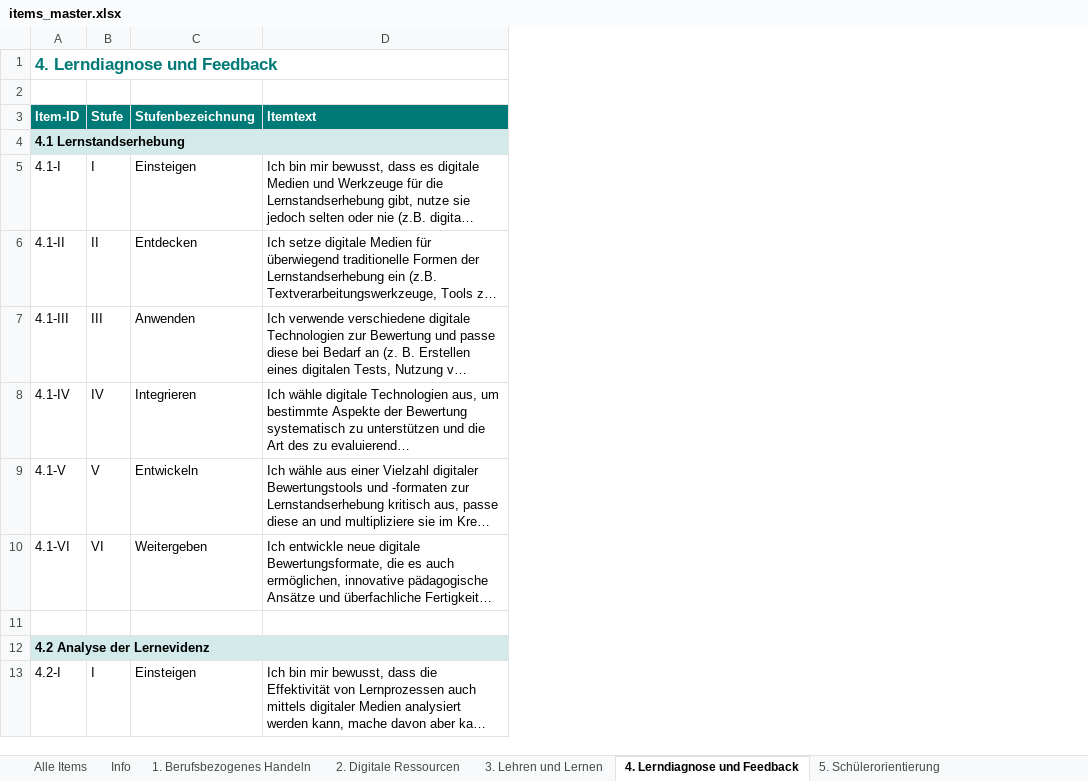
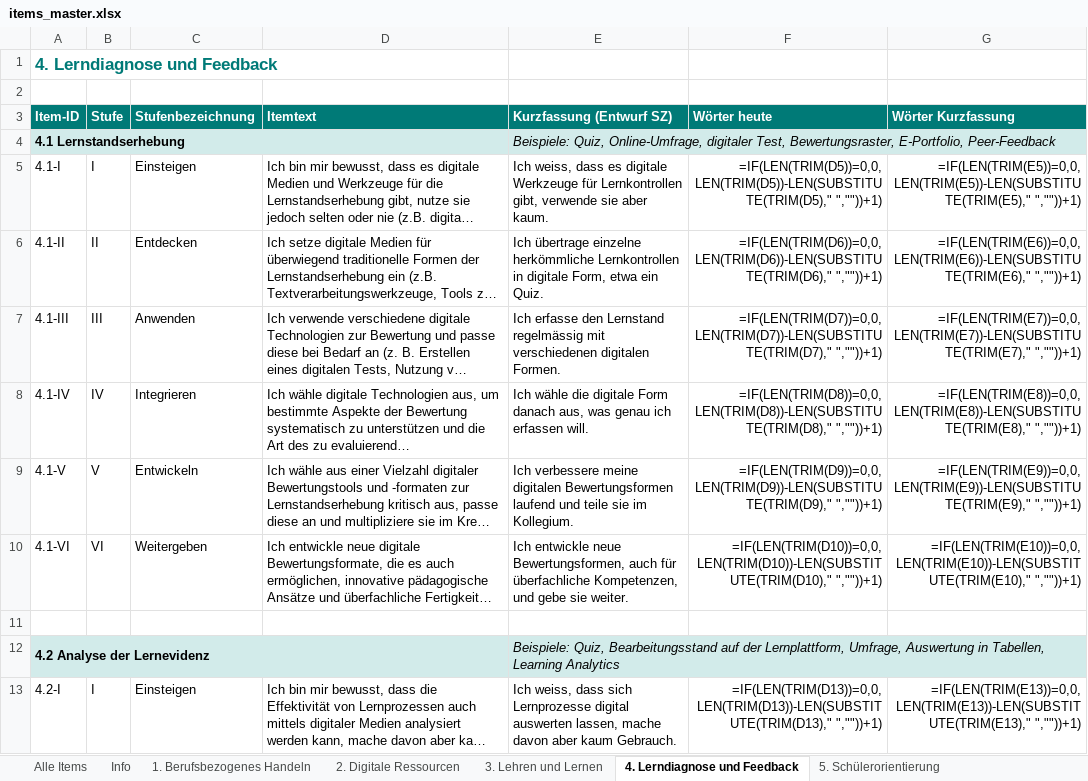
Before and after one commit to Matthuf/DigitaleKompetenzenLP, an Excel workbook: data/items_master.xlsx, sheet 4. Lerndiagnose und Feedback, drawn as a sheet; only a part is shown; long unchanged cells end in …; values as stored, in another font and other column widths than the file's, no borders; formulas without a stored value are shown as written; the diff names each change by its address in the sheet, - before the commit and + after, or states it on an @@ line.

```diff
--- a/data/items_master.xlsx (sheet 4. Lerndiagnose und Feedback)
+++ b/data/items_master.xlsx (sheet 4. Lerndiagnose und Feedback)
+column E (Kurzfassung (Entwurf SZ)), rows 4-13: Beispiele: Quiz, Online-Umfrage, digitaler Test, Bewertungsraster, E-Portfolio, Peer-Feedback | Ich weiss, dass es digitale Werkzeuge für Lernkontrollen gibt, verwende sie aber kaum. | Ich übertrage einzelne herkömmliche Lernkontrollen in digitale Form, etwa ein Quiz. | Ich erfasse den Lernstand regelmässig mit verschiedenen digitalen Formen. | Ich wähle die digitale Form danach aus, was genau ich erfassen will. | Ich verbessere meine digitalen Bewertungsformen laufend und teile sie im Kollegium. | Ich entwickle neue Bewertungsformen, auch für überfachliche Kompetenzen, und gebe sie weiter. |  | Beispiele: Quiz, Bearbeitungsstand auf der Lernplattform, Umfrage, Auswertung in Tabellen, Learning Analytics | Ich weiss, dass sich Lernprozesse digital auswerten lassen, mache davon aber kaum Gebrauch.
+column F (Wörter heute), rows 5-13: =IF(LEN(TRIM(D5))=0,0,LEN(TRIM(D5))-LEN(SUBSTITUTE(TRIM(D5)," ",""))+1) | =IF(LEN(TRIM(D6))=0,0,LEN(TRIM(D6))-LEN(SUBSTITUTE(TRIM(D6)," ",""))+1) | =IF(LEN(TRIM(D7))=0,0,LEN(TRIM(D7))-LEN(SUBSTITUTE(TRIM(D7)," ",""))+1) | =IF(LEN(TRIM(D8))=0,0,LEN(TRIM(D8))-LEN(SUBSTITUTE(TRIM(D8)," ",""))+1) | =IF(LEN(TRIM(D9))=0,0,LEN(TRIM(D9))-LEN(SUBSTITUTE(TRIM(D9)," ",""))+1) | =IF(LEN(TRIM(D10))=0,0,LEN(TRIM(D10))-LEN(SUBSTITUTE(TRIM(D10)," ",""))+1) |  |  | =IF(LEN(TRIM(D13))=0,0,LEN(TRIM(D13))-LEN(SUBSTITUTE(TRIM(D13)," ",""))+1)
+column G (Wörter Kurzfassung), rows 5-13: =IF(LEN(TRIM(E5))=0,0,LEN(TRIM(E5))-LEN(SUBSTITUTE(TRIM(E5)," ",""))+1) | =IF(LEN(TRIM(E6))=0,0,LEN(TRIM(E6))-LEN(SUBSTITUTE(TRIM(E6)," ",""))+1) | =IF(LEN(TRIM(E7))=0,0,LEN(TRIM(E7))-LEN(SUBSTITUTE(TRIM(E7)," ",""))+1) | =IF(LEN(TRIM(E8))=0,0,LEN(TRIM(E8))-LEN(SUBSTITUTE(TRIM(E8)," ",""))+1) | =IF(LEN(TRIM(E9))=0,0,LEN(TRIM(E9))-LEN(SUBSTITUTE(TRIM(E9)," ",""))+1) | =IF(LEN(TRIM(E10))=0,0,LEN(TRIM(E10))-LEN(SUBSTITUTE(TRIM(E10)," ",""))+1) |  |  | =IF(LEN(TRIM(E13))=0,0,LEN(TRIM(E13))-LEN(SUBSTITUTE(TRIM(E13)," ",""))+1)
```
Also changed, not shown: sheet Info, sheet 2. Digitale Ressourcen, sheet 5. Schülerorientierung, sheet 1. Berufsbezogenes Handeln, sheet 3. Lehren und Lernen, sheet 6. Medienkompetenz d. Lernenden, 1 more sheet, 11 other files.
